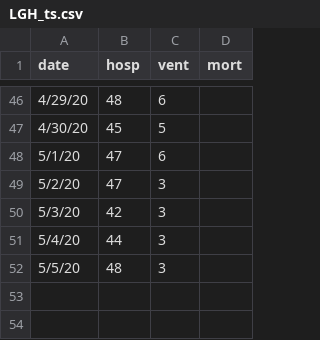
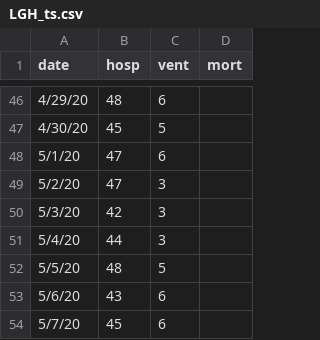
Before and after one commit to pennsignals/bayes-chime, a CSV file: data/LGH_ts.csv, drawn as a sheet; only a part is shown, gaps mark what is left out.

```diff
--- a/data/LGH_ts.csv
+++ b/data/LGH_ts.csv
@@ -51,2 +51,4 @@
 5/4/20,44,3,
-5/5/20,48,3,
+5/5/20,48,5,
+5/6/20,43,6,
+5/7/20,45,6,
```
Also changed, not shown: data/CCH_ts.csv, data/Downtown_ts.csv, 4 other files.
